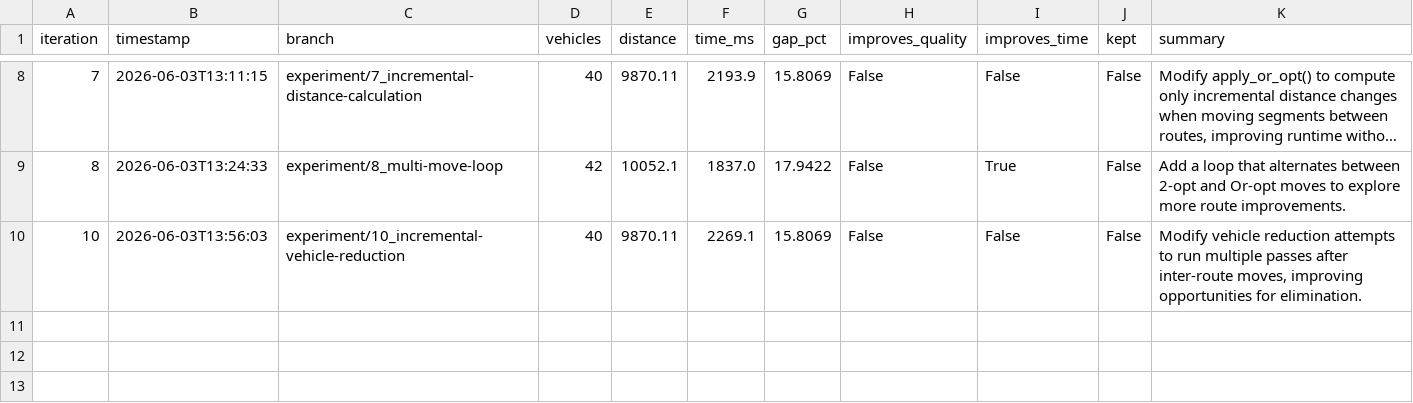
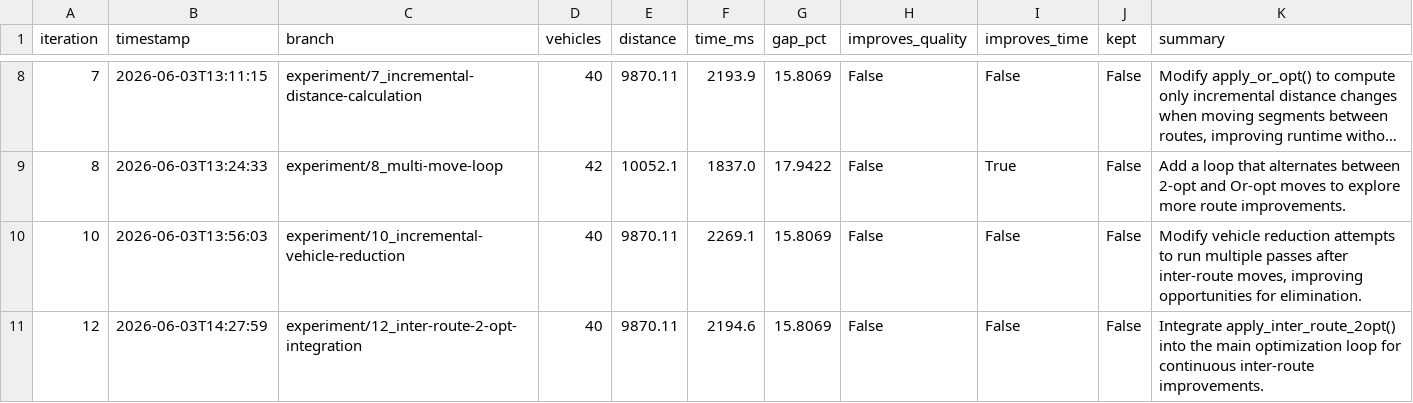
Before and after one commit to dguimarans/vrptw_autoresearch, a CSV file: research_log.csv, drawn as a sheet; only a part is shown, gaps mark what is left out; long unchanged cells end in ….

Commit message:
LOG [12]: update research log (experiment/12_inter-route-2-opt-integration)

```diff
--- a/research_log.csv
+++ b/research_log.csv
@@ -10 +10,2 @@ iteration,timestamp,branch,vehicles,distance,time_ms,gap_pct,improves_quality,im
 10,2026-06-03T13:56:03,experiment/10_incremental-vehicle-reduction,40,9870.11,2269.1,15.8069,False,False,False,"Modify vehicle reduction attempts to run multiple passes after inter-route moves, improving opportunities for elimination."
+12,2026-06-03T14:27:59,experiment/12_inter-route-2-opt-integration,40,9870.11,2194.6,15.8069,False,False,False,Integrate apply_inter_route_2opt() into the main optimization loop for continuous inter-route improvements.
```
Also changed, not shown: 1 other file.
